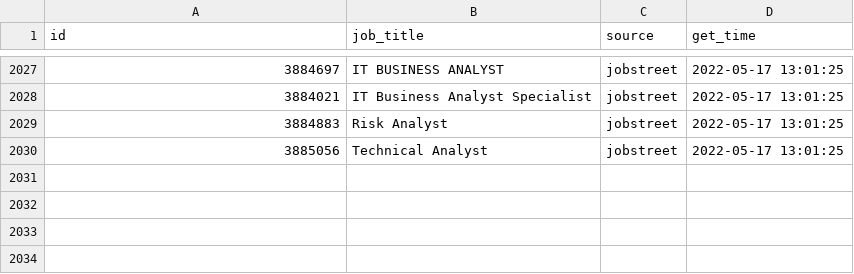
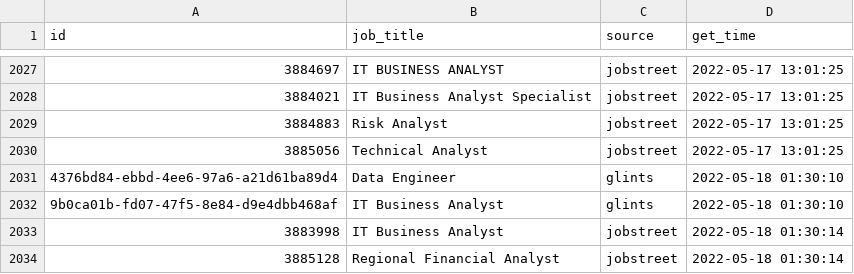
Before and after one commit to akherlan/jobvacancy, a CSV file: output/scraped.csv, drawn as a sheet; only a part is shown, gaps mark what is left out; the diff names each change by its address in the sheet, - before the commit and + after, or states it on an @@ line.

Commit message:
New update

```diff
--- a/output/scraped.csv
+++ b/output/scraped.csv
+row 2031: 4376bd84-ebbd-4ee6-97a6-a21d61ba89d4 | Data Engineer | glints | 2022-05-18 01:30:10
+row 2032: 9b0ca01b-fd07-47f5-8e84-d9e4dbb468af | IT Business Analyst | glints | 2022-05-18 01:30:10
+row 2033: 3883998 | IT Business Analyst | jobstreet | 2022-05-18 01:30:14
+row 2034: 3885128 | Regional Financial Analyst | jobstreet | 2022-05-18 01:30:14
```
